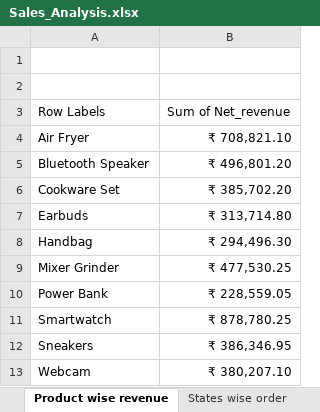
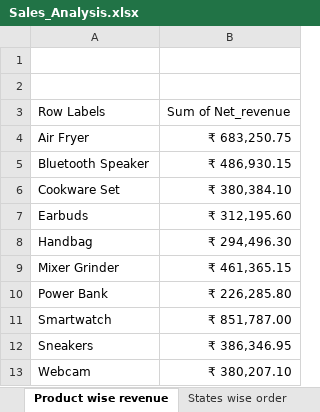
Before and after one commit to Vishal-Verma09/Shop_Sales_Analysis, an Excel workbook: Sales_Analysis.xlsx, sheet Product wise revenue, drawn as a sheet; values as stored, in another font and other column widths than the file's, no borders; charts and pictures not drawn; the diff names each change by its address in the sheet, - before the commit and + after, or states it on an @@ line.

```diff
--- a/Sales_Analysis.xlsx (sheet Product wise revenue)
+++ b/Sales_Analysis.xlsx (sheet Product wise revenue)
-B4: ₹ 708,821.10
+B4: ₹ 683,250.75
-B5: ₹ 496,801.20
+B5: ₹ 486,930.15
-B6: ₹ 385,702.20
+B6: ₹ 380,384.10
-B7: ₹ 313,714.80
+B7: ₹ 312,195.60
-B9: ₹ 477,530.25
+B9: ₹ 461,365.15
-B10: ₹ 228,559.05
+B10: ₹ 226,285.80
-B11: ₹ 878,780.25
+B11: ₹ 851,787.00
```
Also changed, not shown: sheet Raw_Data, sheet pamentmethod, sheet Month and revenue, sheet category return, sheet Sales By region, sheet States wise order, 2 more sheets, formulas that keep their value, charts or pictures, 1 other file.
